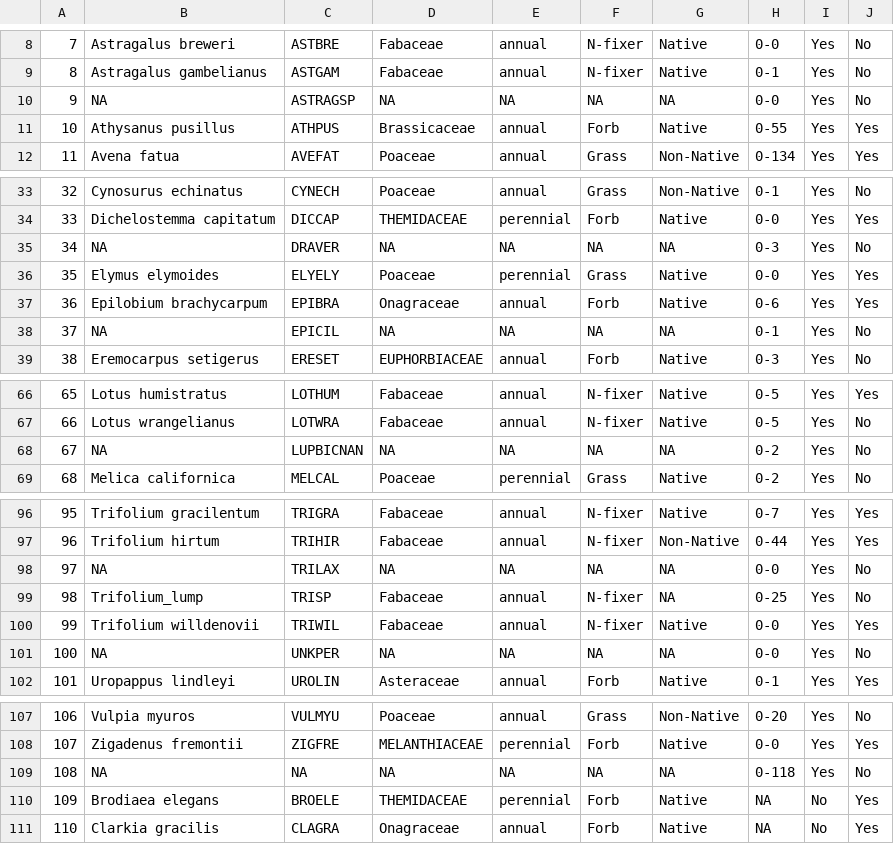
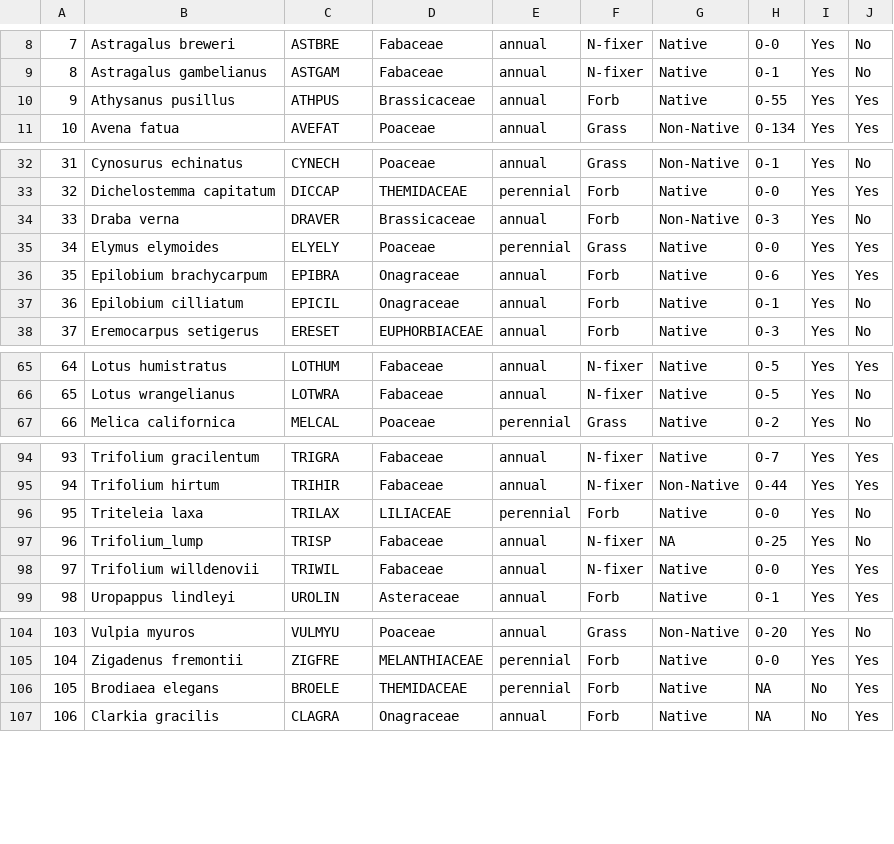
Before and after one commit to GremerLab/Seedbanks_traits_global_change, a CSV file: Data/Species list_with seed bank counts.csv, drawn as a sheet; only a part is shown, gaps mark what is left out; removed rows and columns are numbered as before the commit, all else as after; the diff covers the shown part only; the diff names each change by its address in the sheet, - before the commit and + after, or states it on an @@ line.

```diff
--- a/Data/Species list_with seed bank counts.csv
+++ b/Data/Species list_with seed bank counts.csv
-row 10: 9 | NA | ASTRAGSP | NA | NA | NA | NA | 0-0 | Yes | No
@@ column A renumbered from row 10 down @@
-B34: NA
+B34: Draba verna
-D34: NA
+D34: Brassicaceae
-E34: NA
+E34: annual
-F34: NA
+F34: Forb
-G34: NA
+G34: Non-Native
-B37: NA
+B37: Epilobium cilliatum
-D37: NA
+D37: Onagraceae
-E37: NA
+E37: annual
-F37: NA
+F37: Forb
-G37: NA
+G37: Native
-row 68: 67 | NA | LUPBICNAN | NA | NA | NA | NA | 0-2 | Yes | No
-B96: NA
+B96: Triteleia laxa
-D96: NA
+D96: LILIACEAE
-E96: NA
+E96: perennial
-F96: NA
+F96: Forb
-G96: NA
+G96: Native
-row 101: 100 | NA | UNKPER | NA | NA | NA | NA | 0-0 | Yes | No
-row 109: 108 | NA | NA | NA | NA | NA | NA | 0-118 | Yes | No
```
Also changed, not shown: 15 edited cells elsewhere in this file, Data/species_metadata.csv, 5 other files.
